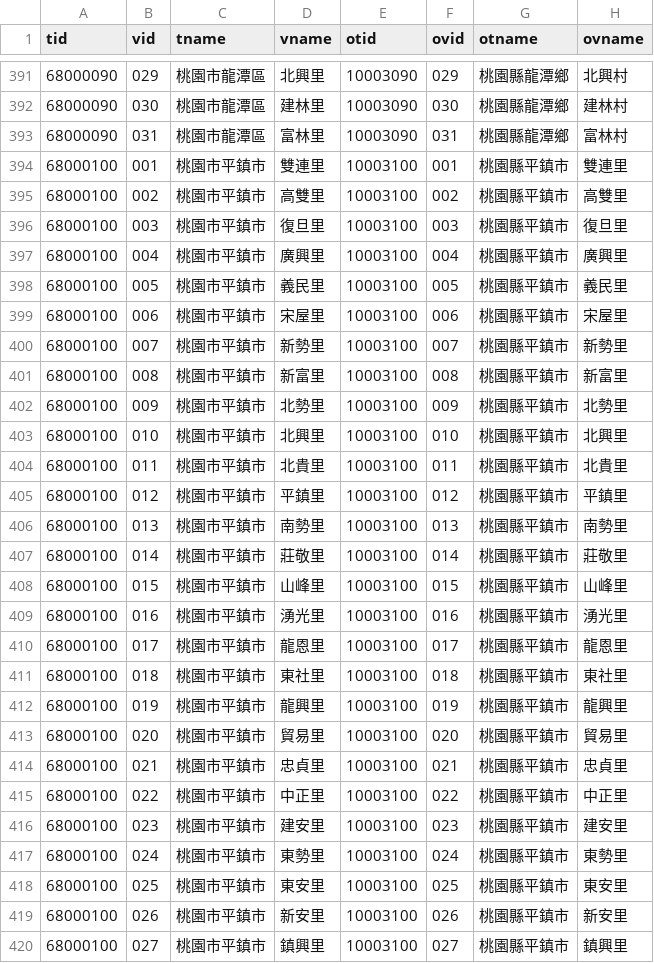
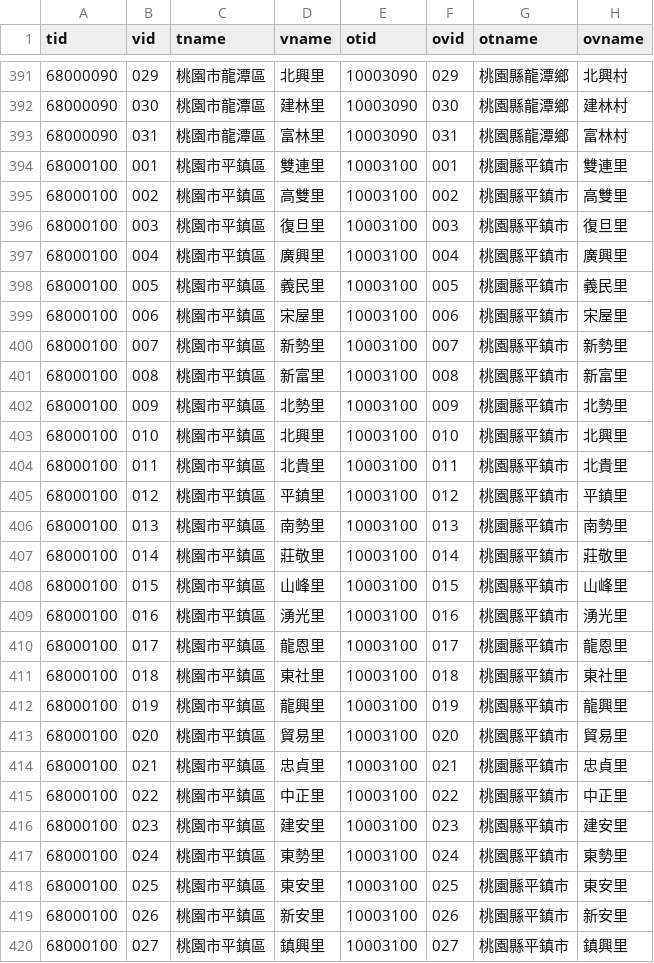
Before and after one commit to g0v/twhgis, a CSV file: raw/TAO-2014-changes.csv, drawn as a sheet; only a part is shown, gaps mark what is left out; the diff covers the shown part only.

Commit message:
桃園縣平鎮市 => 桃園市平鎮區

```diff
--- a/raw/TAO-2014-changes.csv
+++ b/raw/TAO-2014-changes.csv
@@ -393,28 +393,28 @@ tid,vid,tname,vname,otid,ovid,otname,ovname
 68000090,031,桃園市龍潭區,富林里,10003090,031,桃園縣龍潭鄉,富林村
-68000100,001,桃園市平鎮市,雙連里,10003100,001,桃園縣平鎮市,雙連里
-68000100,002,桃園市平鎮市,高雙里,10003100,002,桃園縣平鎮市,高雙里
-68000100,003,桃園市平鎮市,復旦里,10003100,003,桃園縣平鎮市,復旦里
-68000100,004,桃園市平鎮市,廣興里,10003100,004,桃園縣平鎮市,廣興里
-68000100,005,桃園市平鎮市,義民里,10003100,005,桃園縣平鎮市,義民里
-68000100,006,桃園市平鎮市,宋屋里,10003100,006,桃園縣平鎮市,宋屋里
-68000100,007,桃園市平鎮市,新勢里,10003100,007,桃園縣平鎮市,新勢里
-68000100,008,桃園市平鎮市,新富里,10003100,008,桃園縣平鎮市,新富里
-68000100,009,桃園市平鎮市,北勢里,10003100,009,桃園縣平鎮市,北勢里
-68000100,010,桃園市平鎮市,北興里,10003100,010,桃園縣平鎮市,北興里
-68000100,011,桃園市平鎮市,北貴里,10003100,011,桃園縣平鎮市,北貴里
-68000100,012,桃園市平鎮市,平鎮里,10003100,012,桃園縣平鎮市,平鎮里
-68000100,013,桃園市平鎮市,南勢里,10003100,013,桃園縣平鎮市,南勢里
-68000100,014,桃園市平鎮市,莊敬里,10003100,014,桃園縣平鎮市,莊敬里
-68000100,015,桃園市平鎮市,山峰里,10003100,015,桃園縣平鎮市,山峰里
-68000100,016,桃園市平鎮市,湧光里,10003100,016,桃園縣平鎮市,湧光里
-68000100,017,桃園市平鎮市,龍恩里,10003100,017,桃園縣平鎮市,龍恩里
-68000100,018,桃園市平鎮市,東社里,10003100,018,桃園縣平鎮市,東社里
-68000100,019,桃園市平鎮市,龍興里,10003100,019,桃園縣平鎮市,龍興里
-68000100,020,桃園市平鎮市,貿易里,10003100,020,桃園縣平鎮市,貿易里
-68000100,021,桃園市平鎮市,忠貞里,10003100,021,桃園縣平鎮市,忠貞里
-68000100,022,桃園市平鎮市,中正里,10003100,022,桃園縣平鎮市,中正里
-68000100,023,桃園市平鎮市,建安里,10003100,023,桃園縣平鎮市,建安里
-68000100,024,桃園市平鎮市,東勢里,10003100,024,桃園縣平鎮市,東勢里
-68000100,025,桃園市平鎮市,東安里,10003100,025,桃園縣平鎮市,東安里
-68000100,026,桃園市平鎮市,新安里,10003100,026,桃園縣平鎮市,新安里
-68000100,027,桃園市平鎮市,鎮興里,10003100,027,桃園縣平鎮市,鎮興里
+68000100,001,桃園市平鎮區,雙連里,10003100,001,桃園縣平鎮市,雙連里
+68000100,002,桃園市平鎮區,高雙里,10003100,002,桃園縣平鎮市,高雙里
+68000100,003,桃園市平鎮區,復旦里,10003100,003,桃園縣平鎮市,復旦里
+68000100,004,桃園市平鎮區,廣興里,10003100,004,桃園縣平鎮市,廣興里
+68000100,005,桃園市平鎮區,義民里,10003100,005,桃園縣平鎮市,義民里
+68000100,006,桃園市平鎮區,宋屋里,10003100,006,桃園縣平鎮市,宋屋里
+68000100,007,桃園市平鎮區,新勢里,10003100,007,桃園縣平鎮市,新勢里
+68000100,008,桃園市平鎮區,新富里,10003100,008,桃園縣平鎮市,新富里
+68000100,009,桃園市平鎮區,北勢里,10003100,009,桃園縣平鎮市,北勢里
+68000100,010,桃園市平鎮區,北興里,10003100,010,桃園縣平鎮市,北興里
+68000100,011,桃園市平鎮區,北貴里,10003100,011,桃園縣平鎮市,北貴里
+68000100,012,桃園市平鎮區,平鎮里,10003100,012,桃園縣平鎮市,平鎮里
+68000100,013,桃園市平鎮區,南勢里,10003100,013,桃園縣平鎮市,南勢里
+68000100,014,桃園市平鎮區,莊敬里,10003100,014,桃園縣平鎮市,莊敬里
+68000100,015,桃園市平鎮區,山峰里,10003100,015,桃園縣平鎮市,山峰里
+68000100,016,桃園市平鎮區,湧光里,10003100,016,桃園縣平鎮市,湧光里
+68000100,017,桃園市平鎮區,龍恩里,10003100,017,桃園縣平鎮市,龍恩里
+68000100,018,桃園市平鎮區,東社里,10003100,018,桃園縣平鎮市,東社里
+68000100,019,桃園市平鎮區,龍興里,10003100,019,桃園縣平鎮市,龍興里
+68000100,020,桃園市平鎮區,貿易里,10003100,020,桃園縣平鎮市,貿易里
+68000100,021,桃園市平鎮區,忠貞里,10003100,021,桃園縣平鎮市,忠貞里
+68000100,022,桃園市平鎮區,中正里,10003100,022,桃園縣平鎮市,中正里
+68000100,023,桃園市平鎮區,建安里,10003100,023,桃園縣平鎮市,建安里
+68000100,024,桃園市平鎮區,東勢里,10003100,024,桃園縣平鎮市,東勢里
+68000100,025,桃園市平鎮區,東安里,10003100,025,桃園縣平鎮市,東安里
+68000100,026,桃園市平鎮區,新安里,10003100,026,桃園縣平鎮市,新安里
+68000100,027,桃園市平鎮區,鎮興里,10003100,027,桃園縣平鎮市,鎮興里
```
Also changed, not shown: 19 edited cells elsewhere in this file, 1 other file.
